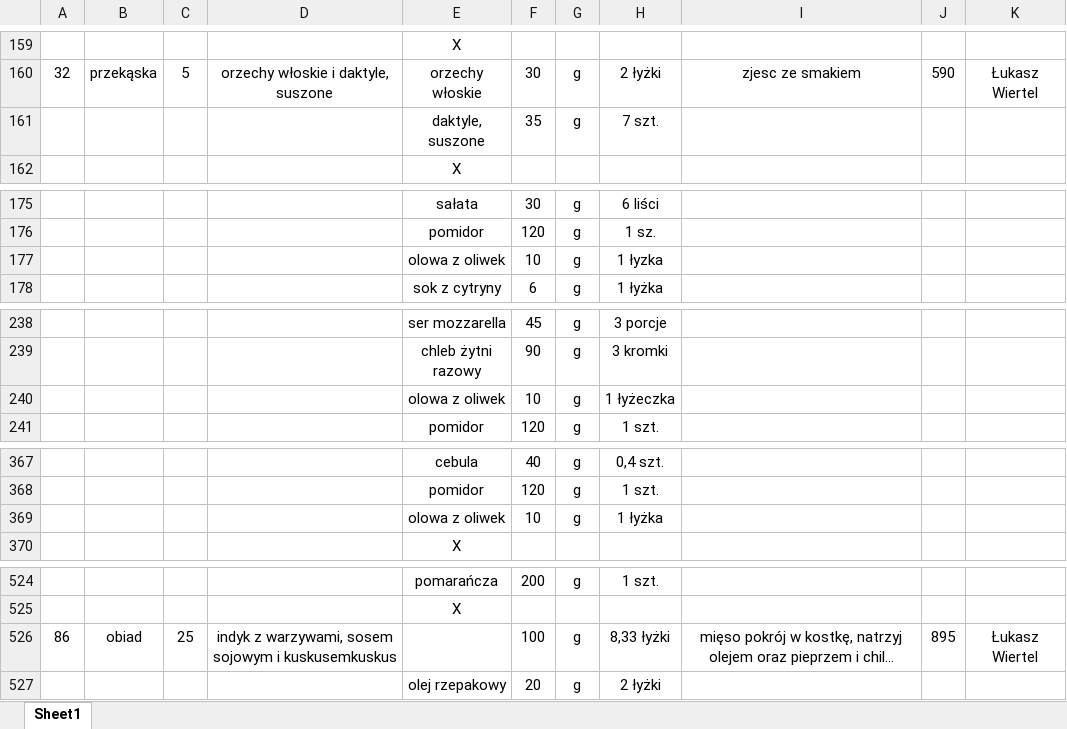
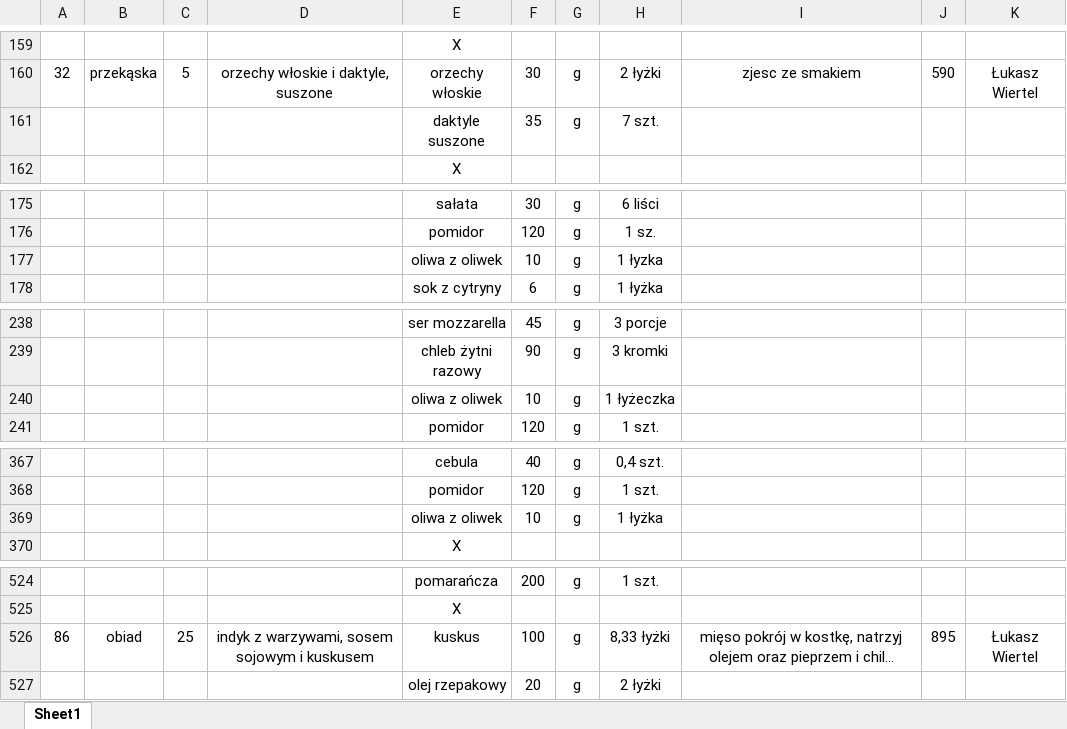
Before and after one commit to EatMeAll/EatMeAll, an Excel workbook: Docker/excel/jadlospis2.xlsx, sheet Sheet1, drawn as a sheet; only a part is shown, gaps mark what is left out; long unchanged cells end in …; values as stored, in another font and other column widths than the file's, no borders; the diff names each change by its address in the sheet, - before the commit and + after, or states it on an @@ line.

Commit message:
excel 1# fixed bugs in excel sheet

```diff
--- a/Docker/excel/jadlospis2.xlsx (sheet Sheet1)
+++ b/Docker/excel/jadlospis2.xlsx (sheet Sheet1)
-E161: daktyle, suszone
+E161: daktyle suszone
-E177: olowa z oliwek
+E177: oliwa z oliwek
-E240: olowa z oliwek
+E240: oliwa z oliwek
-E369: olowa z oliwek
+E369: oliwa z oliwek
-D526: …sojowym i kuskusemkuskus
+D526: …sojowym i kuskusem
-E526: (empty)
+E526: kuskus
```
